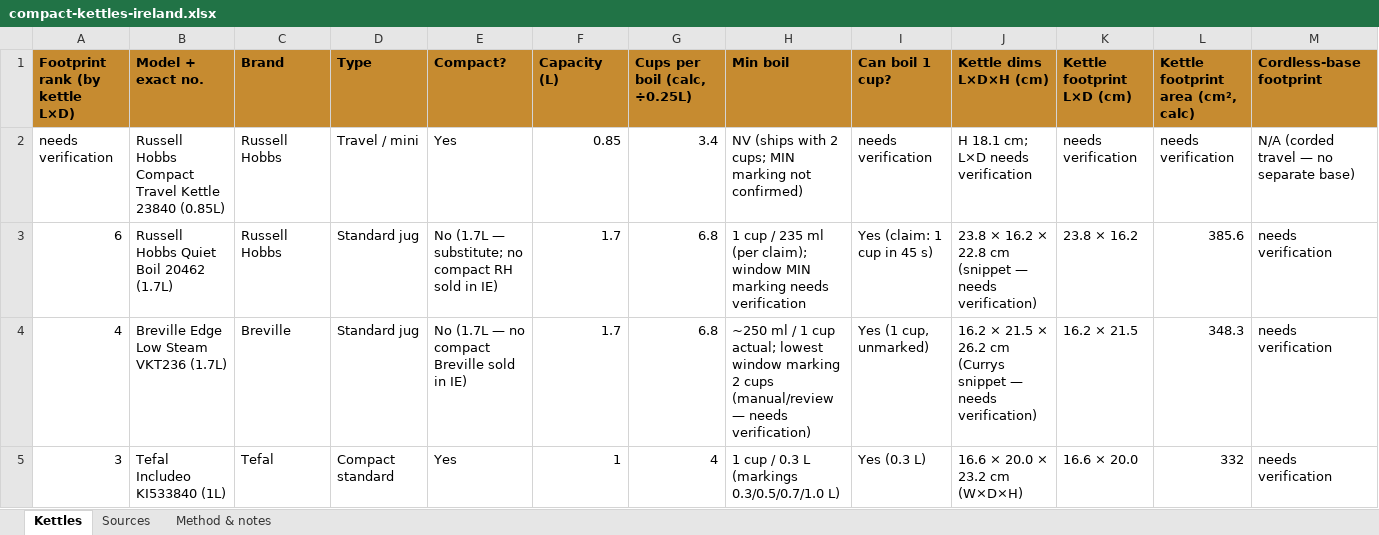
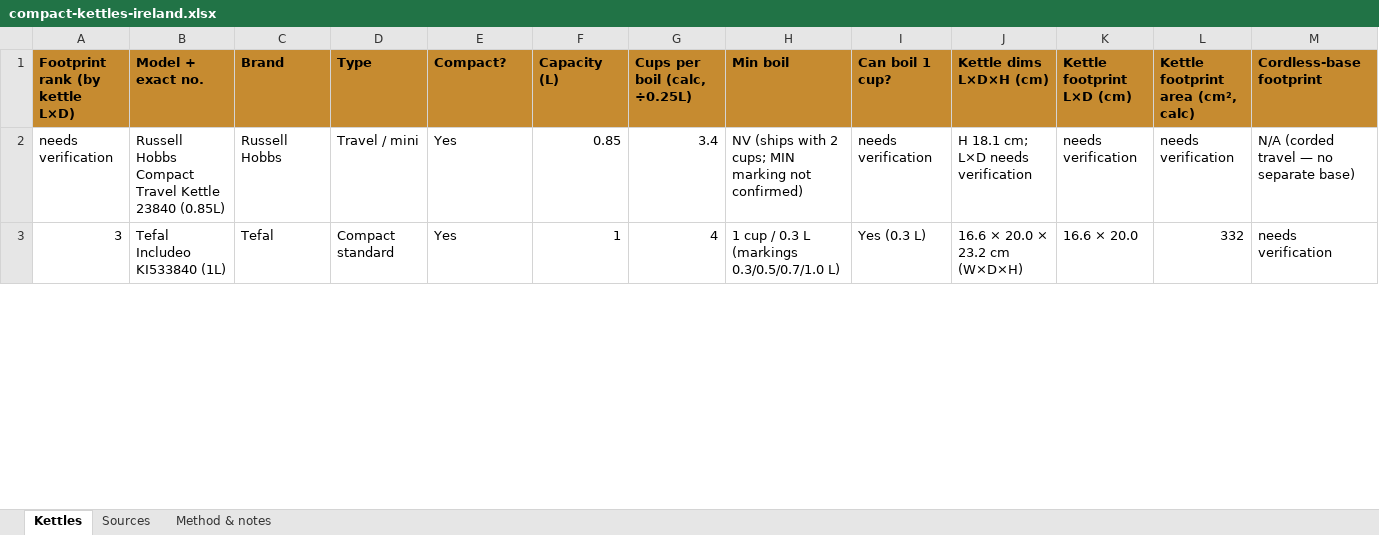
Before and after one commit to silviooerudon/roomnabs, an Excel workbook: research/compact-kettles-ireland.xlsx, sheet Kettles, drawn as a sheet; only a part is shown; values as stored, in another font and other column widths than the file's, no borders; rows hold the shown columns only; the diff covers the shown part only; the diff names each change by its address in the sheet, - before the commit and + after, or states it on an @@ line.

Commit message:
Drop the two 1.7L 'quiet' jugs from compact-kettles sheet
Remove Russell Hobbs Quiet Boil 20462 and Breville Edge VKT236 at the user's
request: both are full-size 1.7L, not compact, and no genuinely compact RH or
Breville kettle is sold in the allowed IE stores. Sheet now has 5 products;
Method sheet documents the removal.

```diff
--- a/research/compact-kettles-ireland.xlsx (sheet Kettles)
+++ b/research/compact-kettles-ireland.xlsx (sheet Kettles)
-row 3: 6 | Russell Hobbs Quiet Boil 20462 (1.7L) | Russell Hobbs | Standard jug | No (1.7L — substitute; no compact RH sold in IE) | 1.7 | 6.8 | 1 cup / 235 ml (per claim); window MIN marking needs verification | Yes (claim: 1 cup in 45 s) | 23.8 × 16.2 × 22.8 cm (snippet — needs verification) | 23.8 × 16.2 | 385.6 | needs verification
-row 4: 4 | Breville Edge Low Steam VKT236 (1.7L) | Breville | Standard jug | No (1.7L — no compact Breville sold in IE) | 1.7 | 6.8 | ~250 ml / 1 cup actual; lowest window marking 2 cups (manual/review — needs verification) | Yes (1 cup, unmarked) | 16.2 × 21.5 × 26.2 cm (Currys snippet — needs verification) | 16.2 × 21.5 | 348.3 | needs verification
```
Also changed, not shown: 2 edited cells elsewhere in this sheet, sheet Sources, sheet Method & notes.
